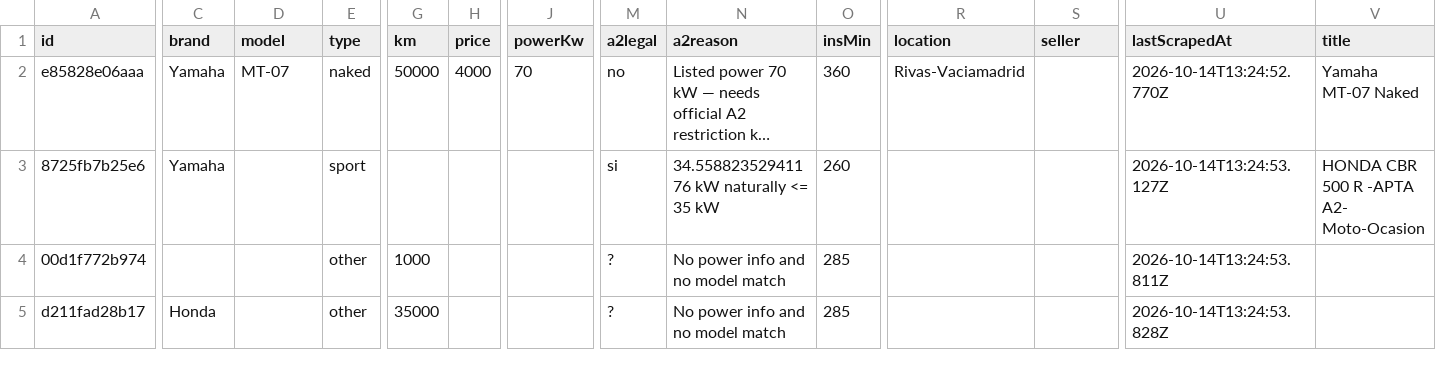
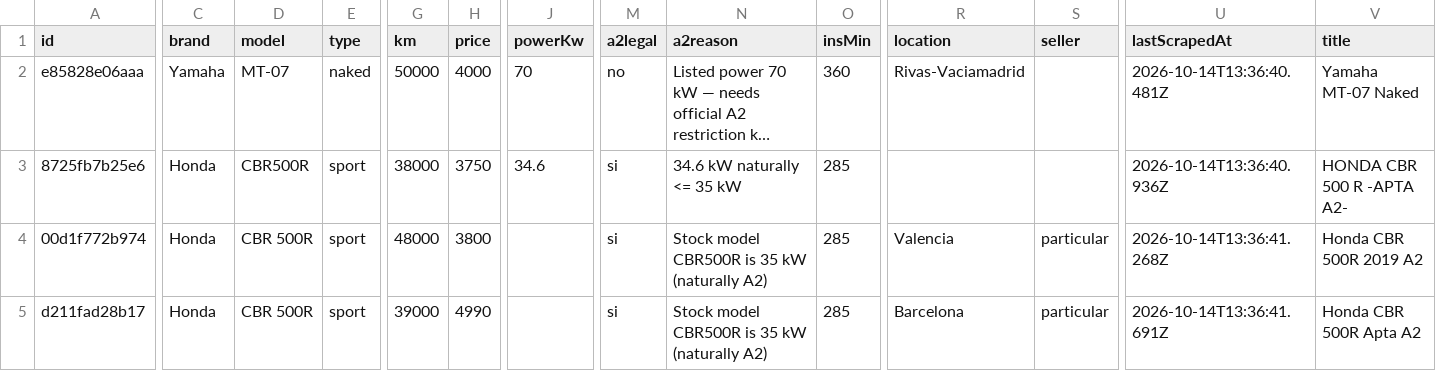
Before and after one commit to jonlautenschlager-partn/nnext-moto, a CSV file: data/export.csv, drawn as a sheet; only a part is shown, gaps mark what is left out; long unchanged cells end in …; the diff covers the shown part only; the diff names each change by its address in the sheet, - before the commit and + after, or states it on an @@ line.

Commit message:
wallapop + moto-ocasion extractors, challenge guard, smarter paste parsing, self-healing CI, local nightly job

```diff
--- a/data/export.csv
+++ b/data/export.csv
-U2 (lastScrapedAt): 2026-10-14T13:24:52.770Z
+U2 (lastScrapedAt): 2026-10-14T13:36:40.481Z
-C3 (brand): Yamaha
+C3 (brand): Honda
-D3 (model): (empty)
+D3 (model): CBR500R
-G3 (km): (empty)
+G3 (km): 38000
-H3 (price): (empty)
+H3 (price): 3750
-J3 (powerKw): (empty)
+J3 (powerKw): 34.6
-N3 (a2reason): 34.55882352941176 kW naturally <= 35 kW
+N3 (a2reason): 34.6 kW naturally <= 35 kW
-O3 (insMin): 260
+O3 (insMin): 285
-U3 (lastScrapedAt): 2026-10-14T13:24:53.127Z
+U3 (lastScrapedAt): 2026-10-14T13:36:40.936Z
-V3 (title): HONDA CBR 500 R -APTA A2- Moto-Ocasion
+V3 (title): HONDA CBR 500 R -APTA A2-
-C4 (brand): (empty)
+C4 (brand): Honda
-D4:D5 (model): (empty)
+D4:D5 (model): CBR 500R
-E4:E5 (type): other
+E4:E5 (type): sport
-G4 (km): 1000
+G4 (km): 48000
-H4 (price): (empty)
+H4 (price): 3800
-M4:M5 (a2legal): ?
+M4:M5 (a2legal): si
-N4:N5 (a2reason): No power info and no model match
+N4:N5 (a2reason): Stock model CBR500R is 35 kW (naturally A2)
-R4 (location): (empty)
+R4 (location): Valencia
-S4:S5 (seller): (empty)
+S4:S5 (seller): particular
-U4 (lastScrapedAt): 2026-10-14T13:24:53.811Z
+U4 (lastScrapedAt): 2026-10-14T13:36:41.268Z
-V4 (title): (empty)
+V4 (title): Honda CBR 500R 2019 A2
-G5 (km): 35000
+G5 (km): 39000
-H5 (price): (empty)
+H5 (price): 4990
-R5 (location): (empty)
+R5 (location): Barcelona
-U5 (lastScrapedAt): 2026-10-14T13:24:53.828Z
+U5 (lastScrapedAt): 2026-10-14T13:36:41.691Z
-V5 (title): (empty)
+V5 (title): Honda CBR 500R Apta A2
```
Also changed, not shown: 24 edited cells elsewhere in this file, 11 other files.
